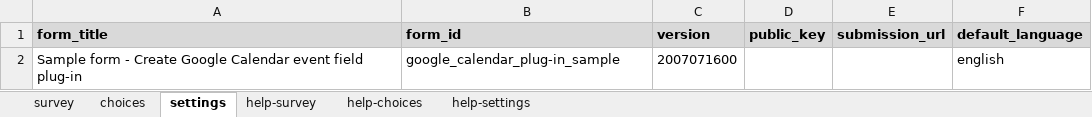
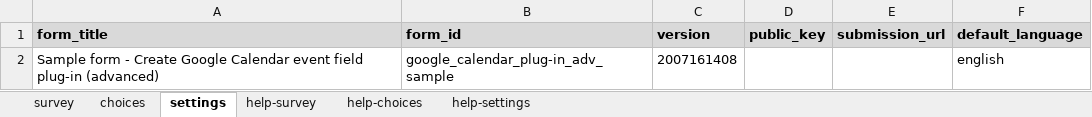
Before and after one commit to surveycto/create-google-event, an Excel workbook: extras/sample-form/Sample form - Create Google Calendar event field plug-in (advanced).xlsx, sheet settings, drawn as a sheet; values as stored, in another font and other column widths than the file's, no borders; the diff names each change by its address in the sheet, - before the commit and + after, or states it on an @@ line.

```diff
--- a/extras/sample-form/Sample form - Create Google Calendar event field plug-in (advanced).xlsx (sheet settings)
+++ b/extras/sample-form/Sample form - Create Google Calendar event field plug-in (advanced).xlsx (sheet settings)
-A2 (form_title): …field plug-in
+A2 (form_title): …field plug-in (advanced)
-B2 (form_id): google_calendar_plug-in_sample
+B2 (form_id): google_calendar_plug-in_adv_sample
-C2 (version): 2007071600
+C2 (version): 2007161408
```
Also changed, not shown: extras/sample-form/Sample form - Create Google Calendar event field plug-in (basic).xlsx.
